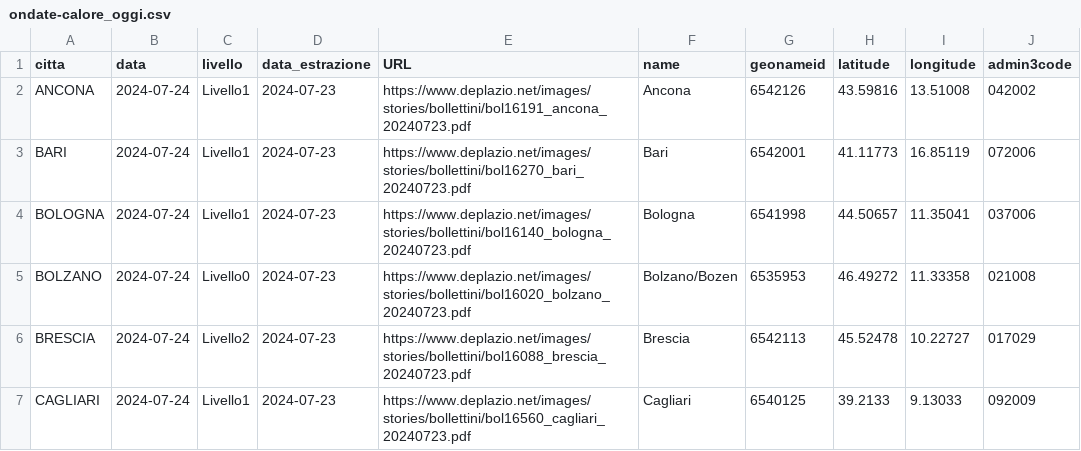
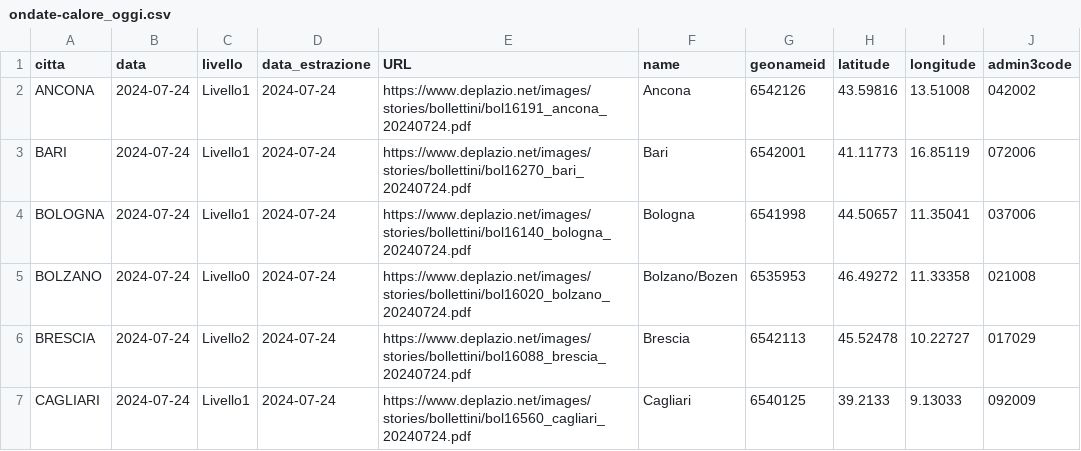
Before and after one commit to ondata/ondate-calore, a CSV file: elaborazioni/ondate-calore_oggi.csv, drawn as a sheet; only a part is shown; the diff covers the shown part only; the diff names each change by its address in the sheet, - before the commit and + after, or states it on an @@ line.

```diff
--- a/elaborazioni/ondate-calore_oggi.csv
+++ b/elaborazioni/ondate-calore_oggi.csv
-D2:D7 (data_estrazione): 2024-07-23
+D2:D7 (data_estrazione): 2024-07-24
-E2 (URL): https://www.deplazio.net/images/stories/bollettini/bol16191_ancona_20240723.pdf
+E2 (URL): https://www.deplazio.net/images/stories/bollettini/bol16191_ancona_20240724.pdf
-E3 (URL): https://www.deplazio.net/images/stories/bollettini/bol16270_bari_20240723.pdf
+E3 (URL): https://www.deplazio.net/images/stories/bollettini/bol16270_bari_20240724.pdf
-E4 (URL): https://www.deplazio.net/images/stories/bollettini/bol16140_bologna_20240723.pdf
+E4 (URL): https://www.deplazio.net/images/stories/bollettini/bol16140_bologna_20240724.pdf
-E5 (URL): https://www.deplazio.net/images/stories/bollettini/bol16020_bolzano_20240723.pdf
+E5 (URL): https://www.deplazio.net/images/stories/bollettini/bol16020_bolzano_20240724.pdf
-E6 (URL): https://www.deplazio.net/images/stories/bollettini/bol16088_brescia_20240723.pdf
+E6 (URL): https://www.deplazio.net/images/stories/bollettini/bol16088_brescia_20240724.pdf
-E7 (URL): https://www.deplazio.net/images/stories/bollettini/bol16560_cagliari_20240723.pdf
+E7 (URL): https://www.deplazio.net/images/stories/bollettini/bol16560_cagliari_20240724.pdf
```
Also changed, not shown: 62 edited cells elsewhere in this file, data/ondate-calore_PDF.csv, data/ondate-calore_archivio.csv, 52 other files.
